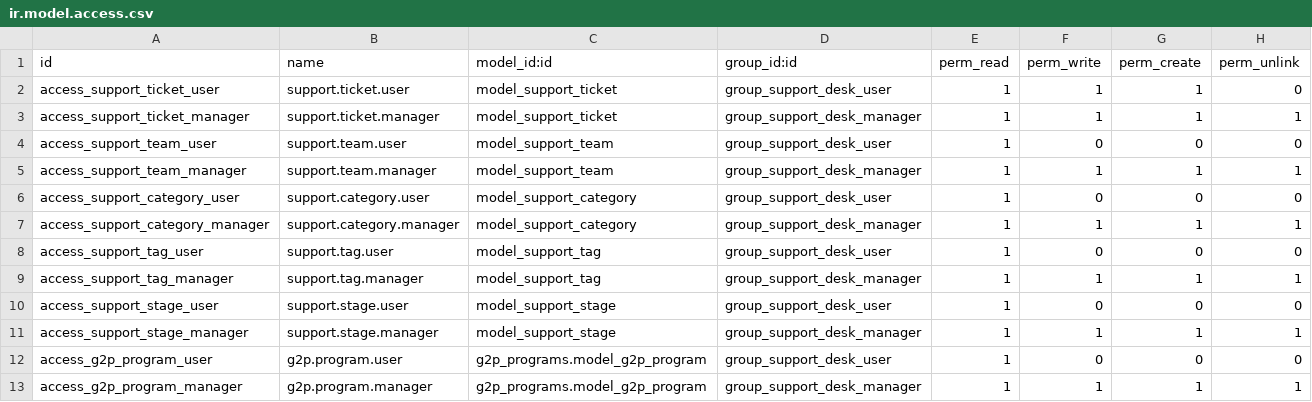
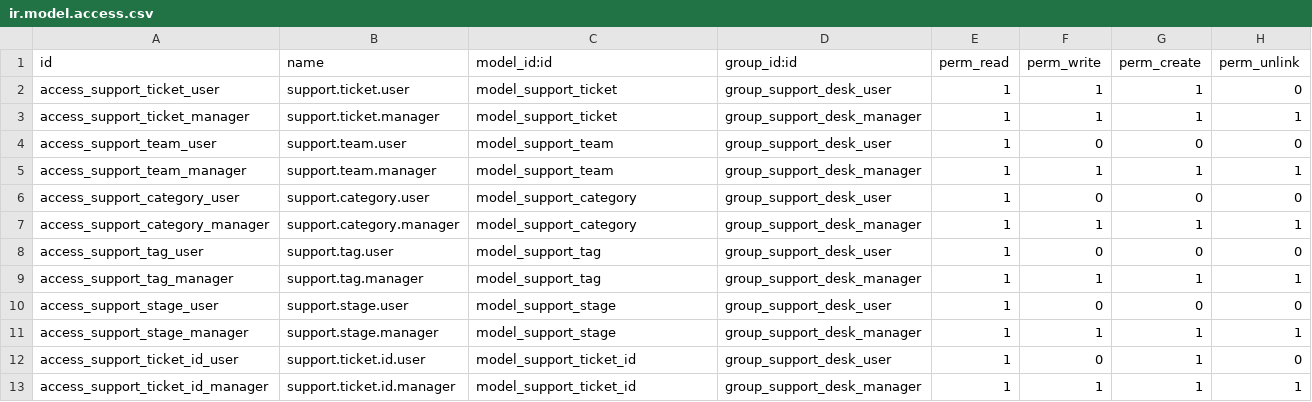
Before and after one commit to OpenG2P/openg2p-program, a CSV file: g2p_support_desk/security/ir.model.access.csv, drawn as a sheet.

Commit message:
Removed the dependency from program

```diff
--- a/g2p_support_desk/security/ir.model.access.csv
+++ b/g2p_support_desk/security/ir.model.access.csv
@@ -11,3 +11,3 @@ access_support_stage_user,support.stage.user,model_support_stage,group_support_d
 access_support_stage_manager,support.stage.manager,model_support_stage,group_support_desk_manager,1,1,1,1
-access_g2p_program_user,g2p.program.user,g2p_programs.model_g2p_program,group_support_desk_user,1,0,0,0
-access_g2p_program_manager,g2p.program.manager,g2p_programs.model_g2p_program,group_support_desk_manager,1,1,1,1
+access_support_ticket_id_user,support.ticket.id.user,model_support_ticket_id,group_support_desk_user,1,0,1,0
+access_support_ticket_id_manager,support.ticket.id.manager,model_support_ticket_id,group_support_desk_manager,1,1,1,1
```
Also changed, not shown: 7 other files.
